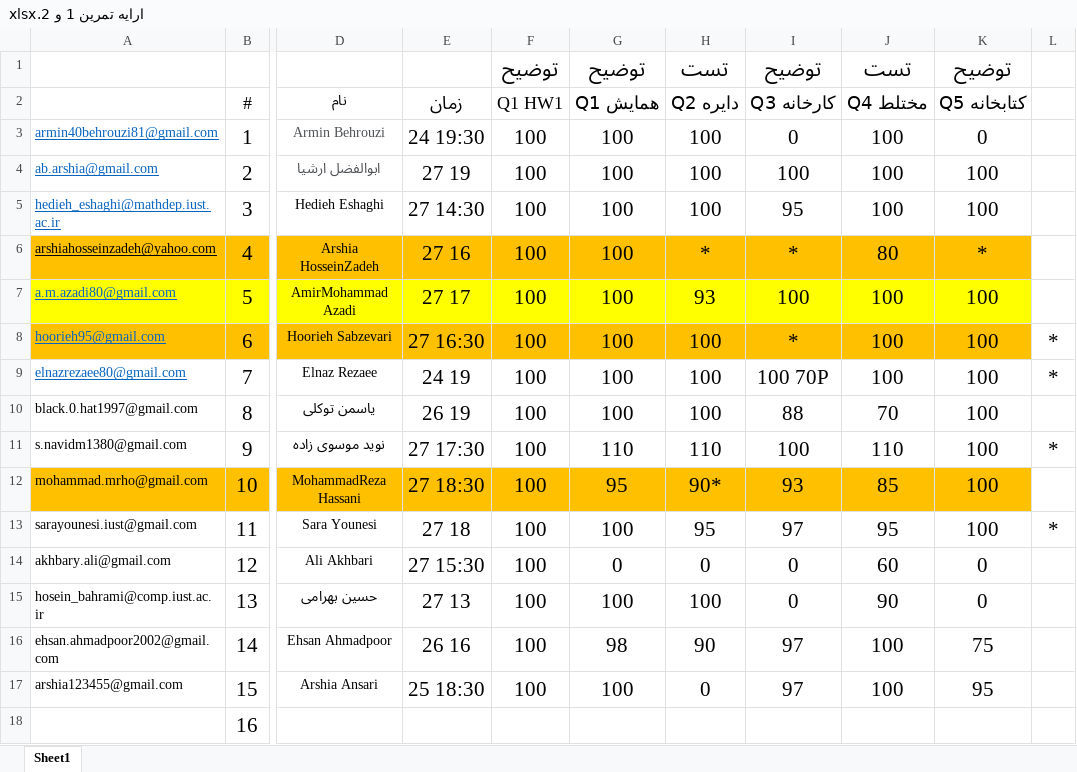
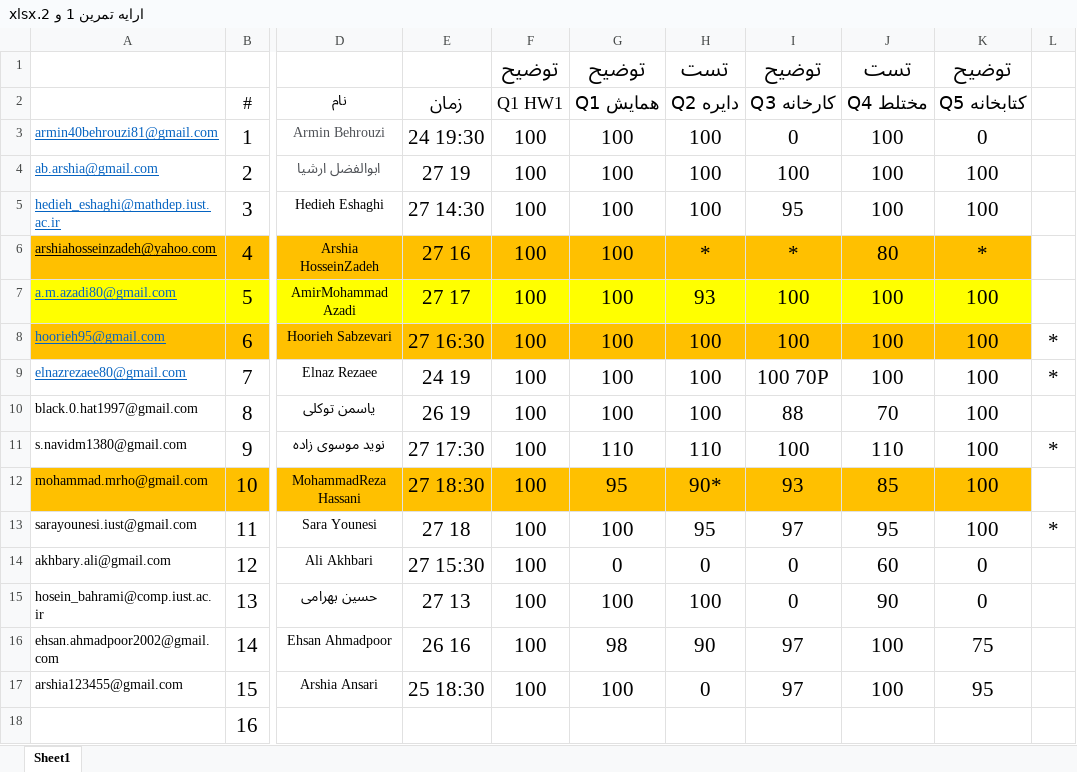
Before and after one commit to shh79/tamrinDrgee2, an Excel workbook: ارایه تمرین 1 و 2.xlsx, sheet Sheet1, drawn as a sheet; only a part is shown, gaps mark what is left out; values as stored, in another font and other column widths than the file's, no borders; the diff names each change by its address in the sheet, - before the commit and + after, or states it on an @@ line.

Commit message:
Houreh Degree Fixed

```diff
--- a/ارایه تمرین 1 و 2.xlsx (sheet Sheet1)
+++ b/ارایه تمرین 1 و 2.xlsx (sheet Sheet1)
-I8 (Q3 کارخانه): *
+I8 (Q3 کارخانه): 100
```
